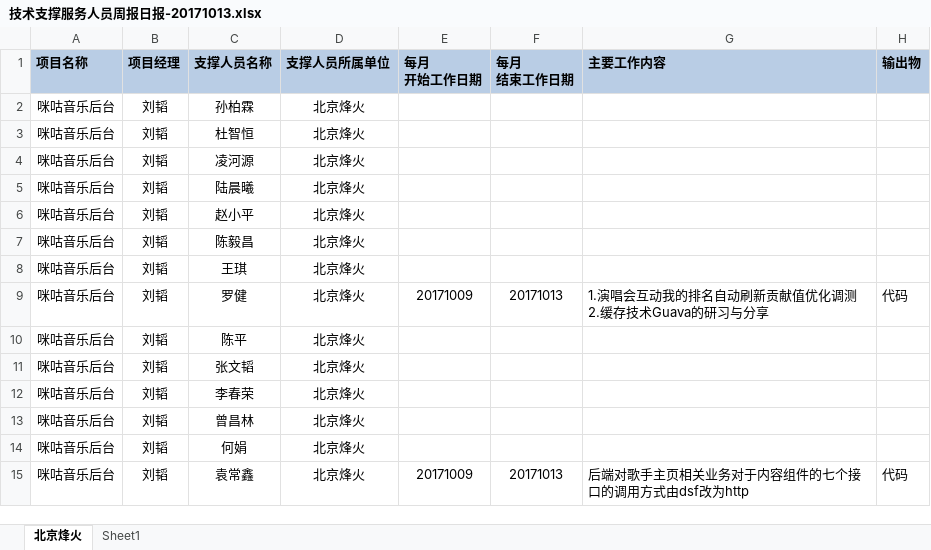
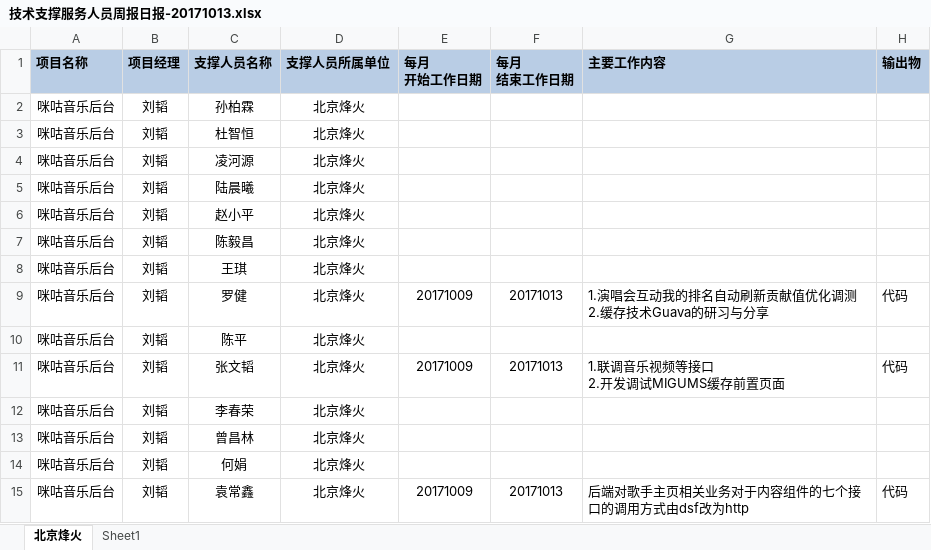
Before and after one commit to just-forking/weekReport, an Excel workbook: 20171013周报/技术支撑服务人员周报日报-20171013.xlsx, sheet 北京烽火, drawn as a sheet; values as stored, in another font and other column widths than the file's, no borders; ↵ is a line break in a cell; the diff names each change by its address in the sheet, - before the commit and + after, or states it on an @@ line.

Commit message:
周报

```diff
--- a/20171013周报/技术支撑服务人员周报日报-20171013.xlsx (sheet 北京烽火)
+++ b/20171013周报/技术支撑服务人员周报日报-20171013.xlsx (sheet 北京烽火)
-E11 (每月 开始工作日期): (empty)
+E11 (每月 开始工作日期): 20171009
-F11 (每月 结束工作日期): (empty)
+F11 (每月 结束工作日期): 20171013
-G11 (主要工作内容): (empty)
+G11 (主要工作内容): 1.联调音乐视频等接口 ↵ 2.开发调试MIGUMS缓存前置页面
-H11 (输出物): (empty)
+H11 (输出物): 代码
```
